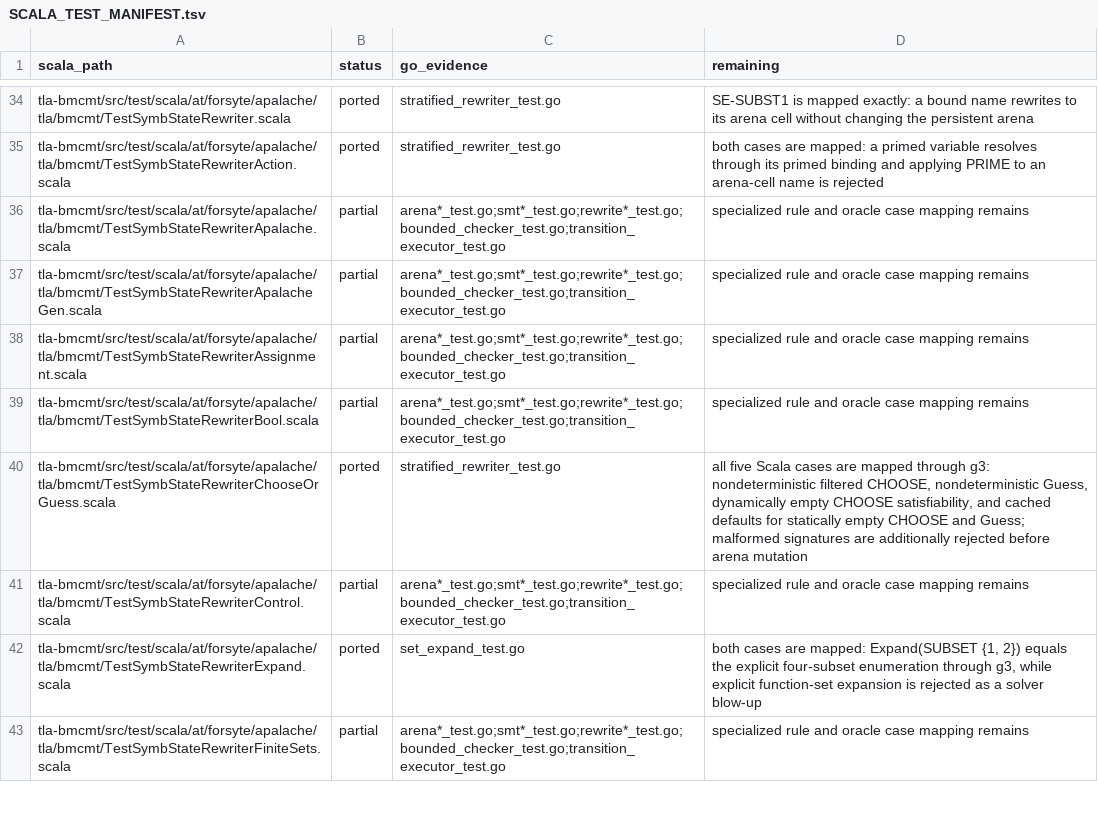
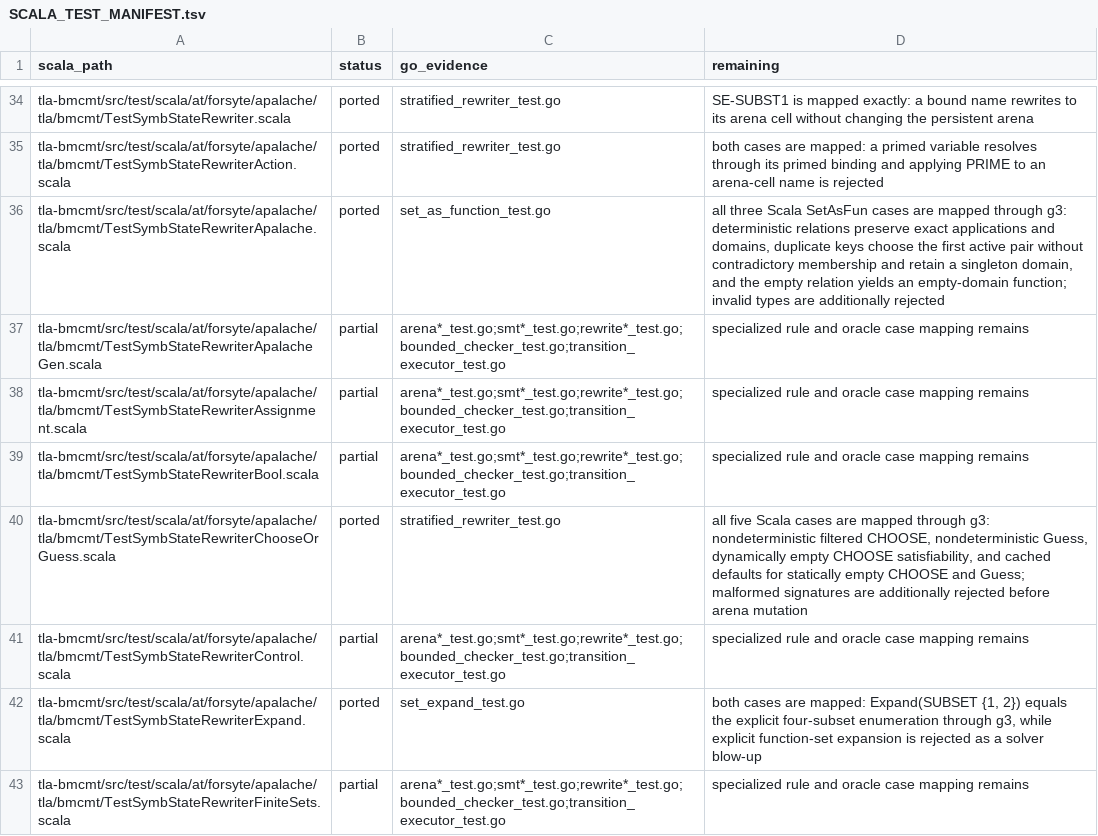
Before and after one commit to glycerine/apalache-go, a TSV file: pkg/SCALA_TEST_MANIFEST.tsv, drawn as a sheet; only a part is shown, gaps mark what is left out.

Commit message:
complete Scala SetAsFun rewriter contracts

```diff
--- a/pkg/SCALA_TEST_MANIFEST.tsv
+++ b/pkg/SCALA_TEST_MANIFEST.tsv
@@ -35,3 +35,3 @@ tla-bmcmt/src/test/scala/at/forsyte/apalache/tla/bmcmt/TestSymbStateRewriter.sca
 tla-bmcmt/src/test/scala/at/forsyte/apalache/tla/bmcmt/TestSymbStateRewriterAction.scala	ported	stratified_rewriter_test.go	both cases are mapped: a primed variable resolves through its primed binding and applying PRIME to an arena-cell name is rejected
-tla-bmcmt/src/test/scala/at/forsyte/apalache/tla/bmcmt/TestSymbStateRewriterApalache.scala	partial	arena*_test.go;smt*_test.go;rewrite*_test.go;bounded_checker_test.go;transition_executor_test.go	specialized rule and oracle case mapping remains
+tla-bmcmt/src/test/scala/at/forsyte/apalache/tla/bmcmt/TestSymbStateRewriterApalache.scala	ported	set_as_function_test.go	all three Scala SetAsFun cases are mapped through g3: deterministic relations preserve exact applications and domains, duplicate keys choose the first active pair without contradictory membership and retain a singleton domain, and the empty relation yields an empty-domain function; invalid types are additionally rejected
 tla-bmcmt/src/test/scala/at/forsyte/apalache/tla/bmcmt/TestSymbStateRewriterApalacheGen.scala	partial	arena*_test.go;smt*_test.go;rewrite*_test.go;bounded_checker_test.go;transition_executor_test.go	specialized rule and oracle case mapping remains
```
